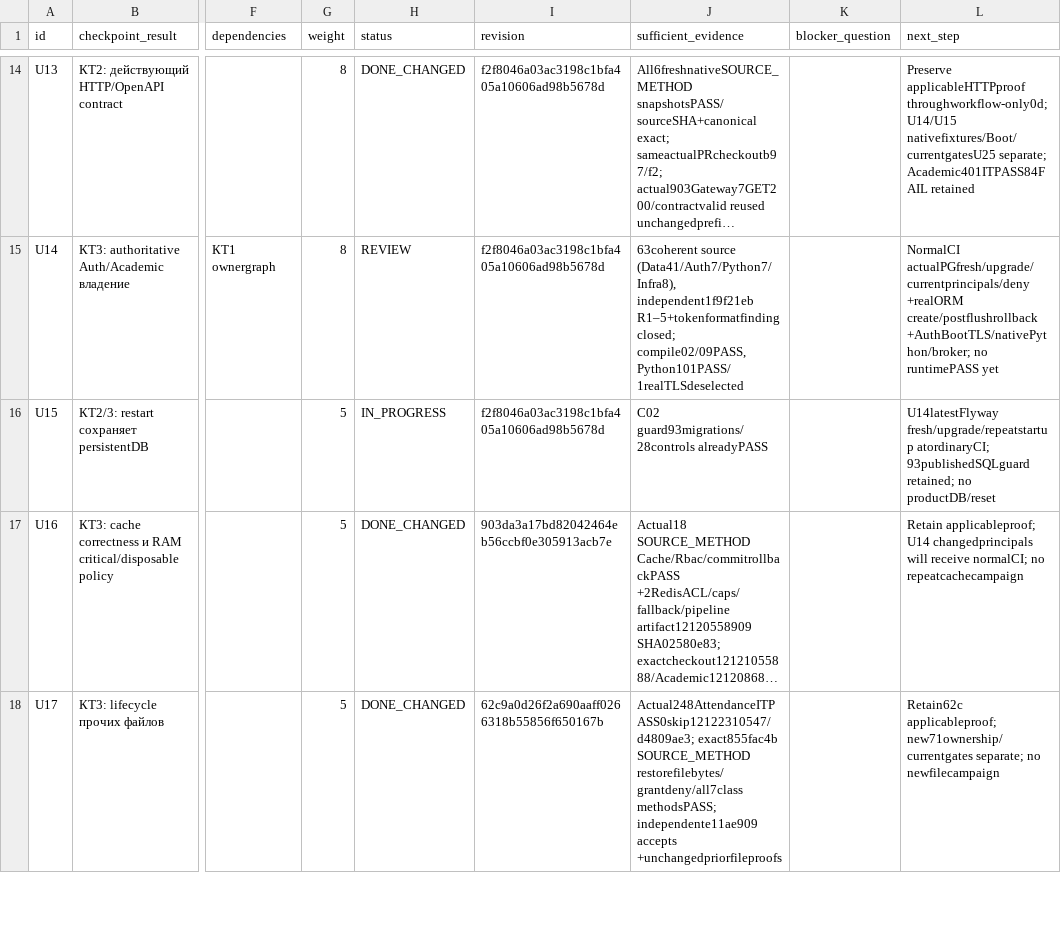
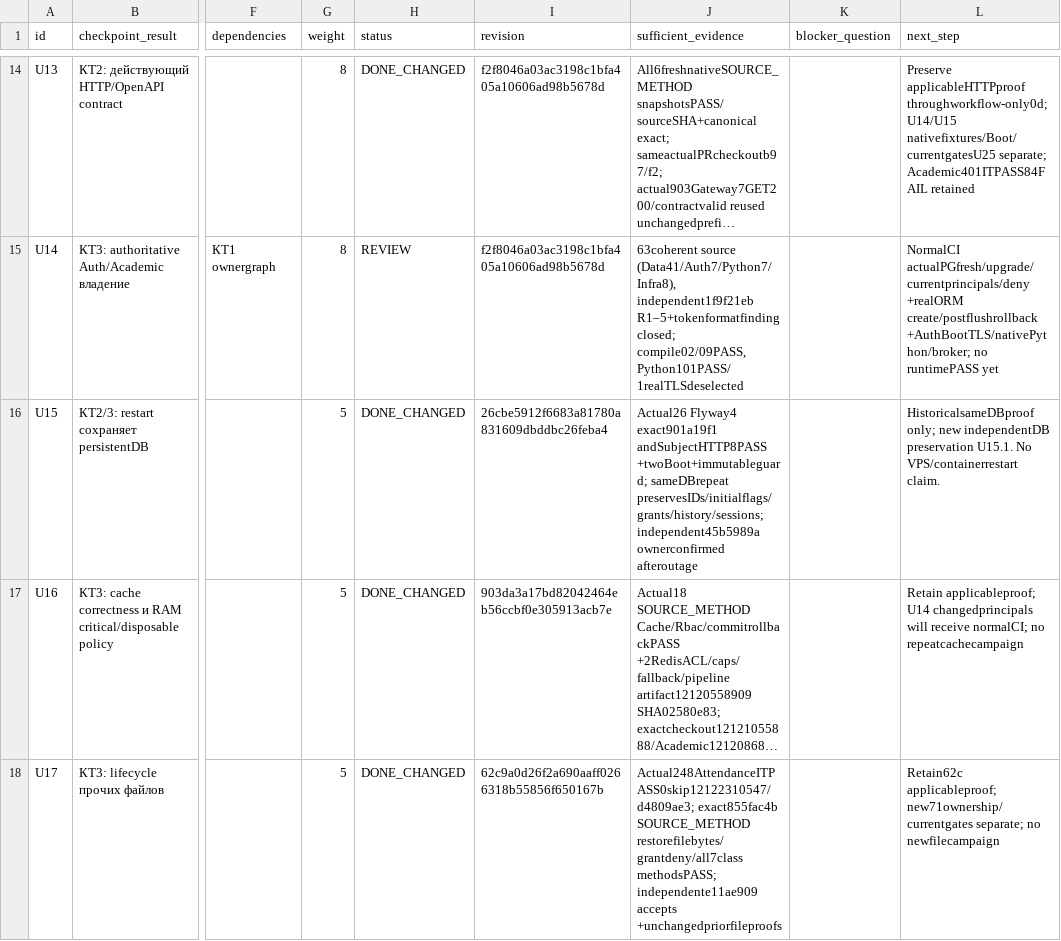
Before and after one commit to DITEKmax/rutcampustrack, a CSV file: docs/validation/cloud-20261011/selected-results-20261018.csv, drawn as a sheet; only a part is shown, gaps mark what is left out; long unchanged cells end in …; the diff names each change by its address in the sheet, - before the commit and + after, or states it on an @@ line.

Commit message:
fix: preserve restricted identity inserts and current test authority
Use PostgreSQL insert-returning for Academic IDENTITY keys without granting
access to Auth secret columns. Restore the intended headman setup context and
current map deletion authority fixture while preserving all assertions.

Targeted Java compilation, formatting and independent source review passed.
The SQLSTATE and actual user-create/browser outcome remain ordinary CI checks.

Persist the owner-approved split-DB/AAA, Telegram and observability-app goal,
retain historical U15 acceptance, and freeze the new matrix without double credit.

```diff
--- a/docs/validation/cloud-20261011/selected-results-20261018.csv
+++ b/docs/validation/cloud-20261011/selected-results-20261018.csv
-H16 (status): IN_PROGRESS
+H16 (status): DONE_CHANGED
-I16 (revision): f2f8046a03ac3198c1bfa405a10606ad98b5678d
+I16 (revision): 26cbe5912f6683a81780a831609dbddbc26feba4
-J16 (sufficient_evidence): C02 guard93migrations/28controls alreadyPASS
+J16 (sufficient_evidence): Actual26 Flyway4 exact901a19f1 andSubjectHTTP8PASS +twoBoot+immutableguard; sameDBrepeat preservesIDs/initialflags/grants/history/sessions; independent45b5989a ownerconfirmed afteroutage
-L16 (next_step): U14latestFlyway fresh/upgrade/repeatstartup atordinaryCI; 93publishedSQLguard retained; no productDB/reset
+L16 (next_step): HistoricalsameDBproof only; new independentDB preservation U15.1. No VPS/containerrestart claim.
```
Also changed, not shown: 11 other files.
